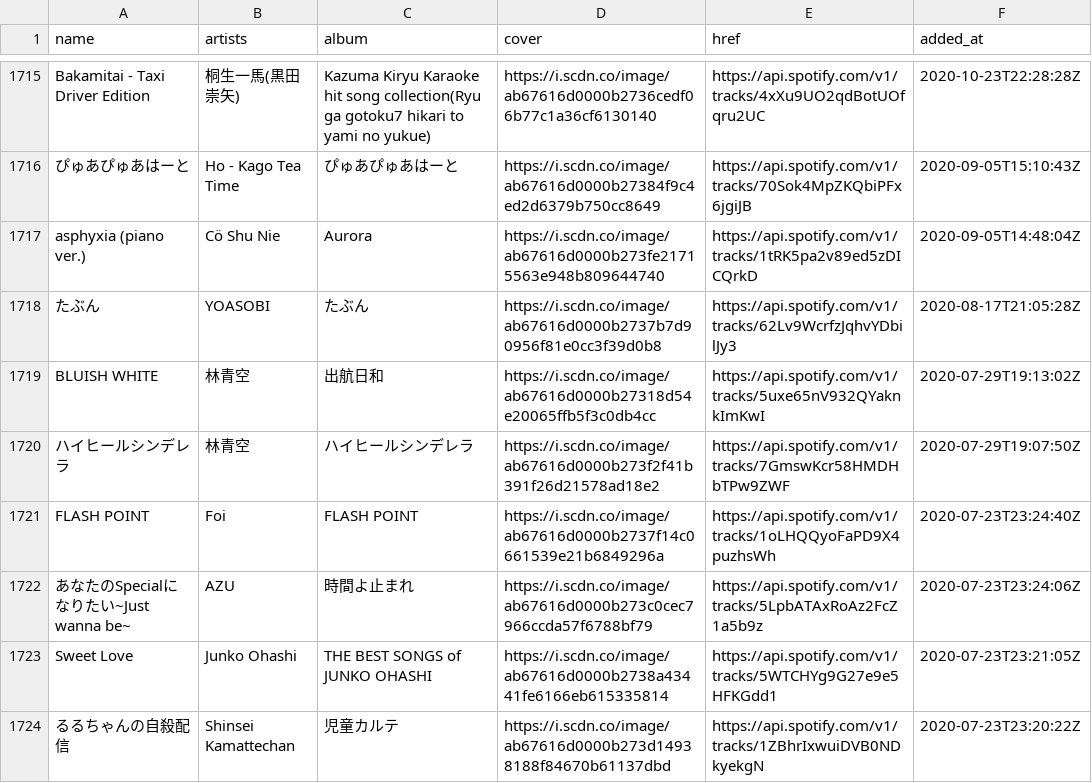
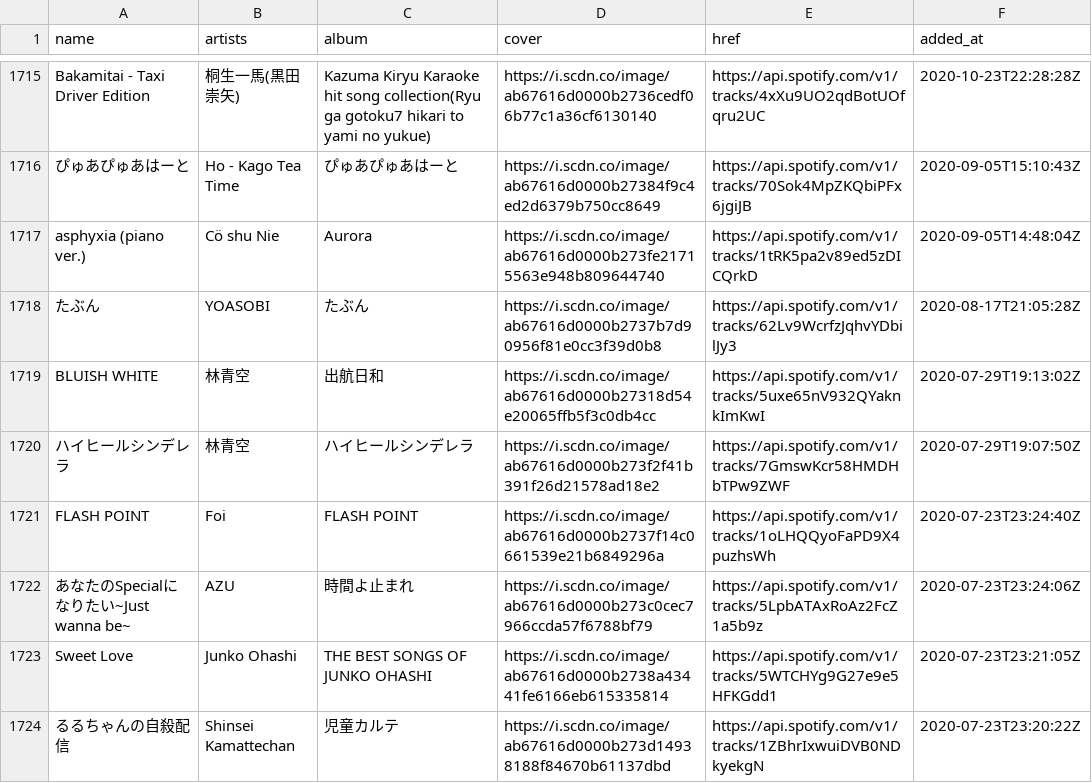
Before and after one commit to nyok/MySpotifyLikedSongs, a TSV file: LikedSongs/LikedSongs.tsv, drawn as a sheet; only a part is shown, gaps mark what is left out.

Commit message:
New songs (Automatic update)

```diff
--- a/LikedSongs/LikedSongs.tsv
+++ b/LikedSongs/LikedSongs.tsv
@@ -1716,3 +1716,3 @@ Bakamitai - Taxi Driver Edition	桐生一馬(黒田崇矢)	Kazuma Kiryu Karaoke
 ぴゅあぴゅあはーと	Ho - Kago Tea Time	ぴゅあぴゅあはーと	https://i.scdn.co/image/ab67616d0000b27384f9c4ed2d6379b750cc8649	https://api.spotify.com/v1/tracks/70Sok4MpZKQbiPFx6jgiJB	2020-09-05T15:10:43Z
-asphyxia (piano ver.)	Cö Shu Nie	Aurora	https://i.scdn.co/image/ab67616d0000b273fe21715563e948b809644740	https://api.spotify.com/v1/tracks/1tRK5pa2v89ed5zDICQrkD	2020-09-05T14:48:04Z
+asphyxia (piano ver.)	Cö shu Nie	Aurora	https://i.scdn.co/image/ab67616d0000b273fe21715563e948b809644740	https://api.spotify.com/v1/tracks/1tRK5pa2v89ed5zDICQrkD	2020-09-05T14:48:04Z
 たぶん	YOASOBI	たぶん	https://i.scdn.co/image/ab67616d0000b2737b7d90956f81e0cc3f39d0b8	https://api.spotify.com/v1/tracks/62Lv9WcrfzJqhvYDbilJy3	2020-08-17T21:05:28Z
@@ -1722,3 +1722,3 @@ FLASH POINT	Foi	FLASH POINT	https://i.scdn.co/image/ab67616d0000b2737f14c0661539
 あなたのSpecialになりたい~Just wanna be~	AZU	時間よ止まれ	https://i.scdn.co/image/ab67616d0000b273c0cec7966ccda57f6788bf79	https://api.spotify.com/v1/tracks/5LpbATAxRoAz2FcZ1a5b9z	2020-07-23T23:24:06Z
-Sweet Love	Junko Ohashi	THE BEST SONGS of JUNKO OHASHI	https://i.scdn.co/image/ab67616d0000b2738a43441fe6166eb615335814	https://api.spotify.com/v1/tracks/5WTCHYg9G27e9e5HFKGdd1	2020-07-23T23:21:05Z
+Sweet Love	Junko Ohashi	THE BEST SONGS OF JUNKO OHASHI	https://i.scdn.co/image/ab67616d0000b2738a43441fe6166eb615335814	https://api.spotify.com/v1/tracks/5WTCHYg9G27e9e5HFKGdd1	2020-07-23T23:21:05Z
 るるちゃんの自殺配信	Shinsei Kamattechan	児童カルテ	https://i.scdn.co/image/ab67616d0000b273d14938188f84670b61137dbd	https://api.spotify.com/v1/tracks/1ZBhrIxwuiDVB0NDkyekgN	2020-07-23T23:20:22Z
```
